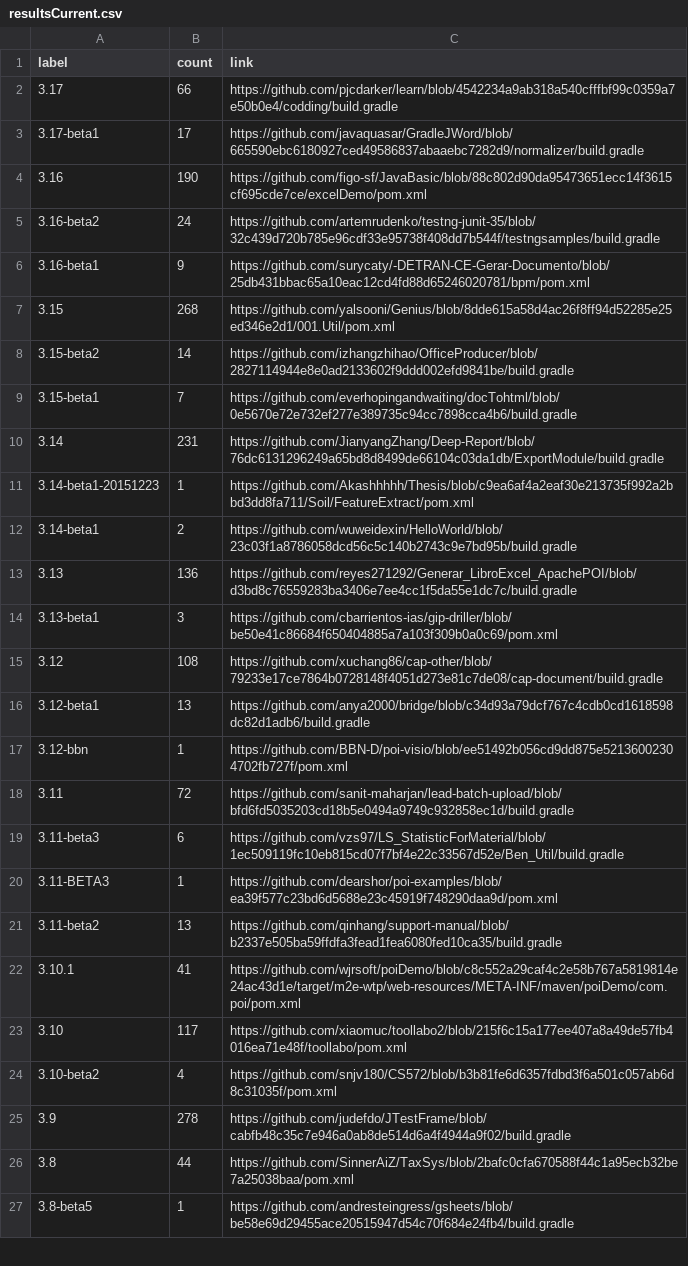
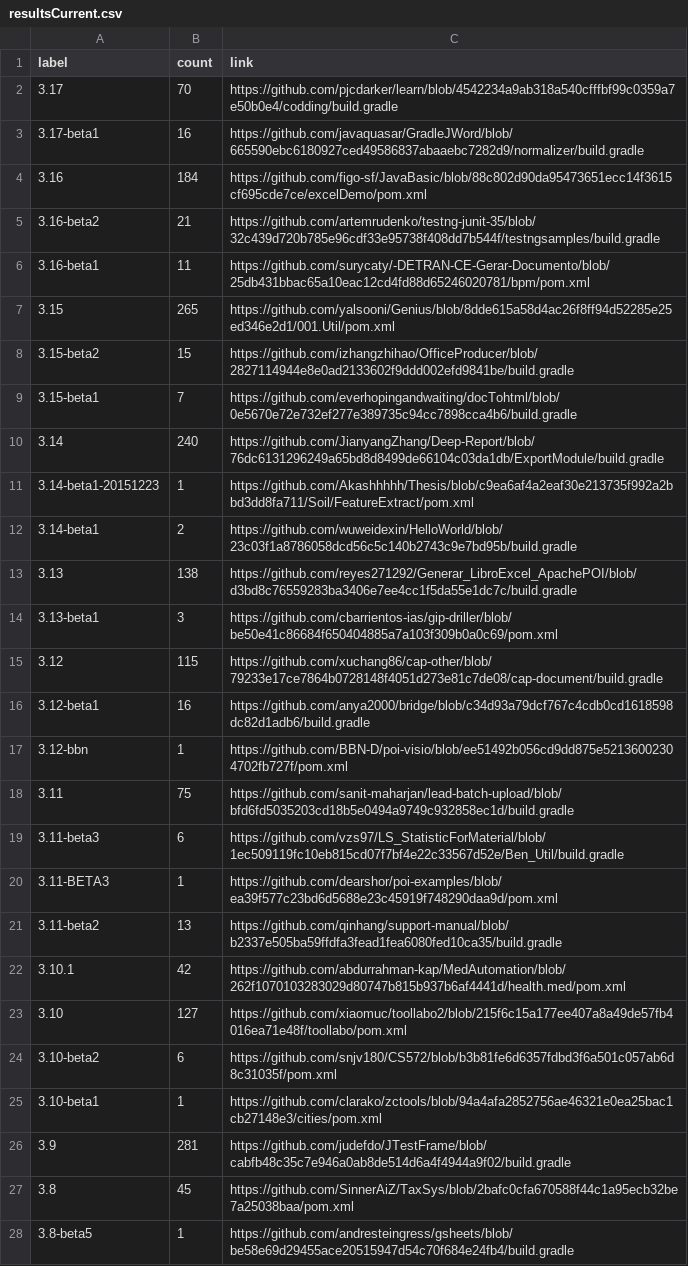
Before and after one commit to centic9/github-version-statistics, a CSV file: docs/resultsCurrent.csv, drawn as a sheet; only a part is shown; the diff covers the shown part only.

```diff
--- a/docs/resultsCurrent.csv
+++ b/docs/resultsCurrent.csv
@@ -1,19 +1,19 @@
 label,count,link
-3.17,66,https://github.com/pjcdarker/learn/blob/4542234a9ab318a540cfffbf99c0359a7e50b0e4/codding/build.gradle
-3.17-beta1,17,https://github.com/javaquasar/GradleJWord/blob/665590ebc6180927ced49586837abaaebc7282d9/normalizer/build.gradle
-3.16,190,https://github.com/figo-sf/JavaBasic/blob/88c802d90da95473651ecc14f3615cf695cde7ce/excelDemo/pom.xml
-3.16-beta2,24,https://github.com/artemrudenko/testng-junit-35/blob/32c439d720b785e96cdf33e95738f408dd7b544f/testngsamples/build.gradle
-3.16-beta1,9,https://github.com/surycaty/-DETRAN-CE-Gerar-Documento/blob/25db431bbac65a10eac12cd4fd88d65246020781/bpm/pom.xml
-3.15,268,https://github.com/yalsooni/Genius/blob/8dde615a58d4ac26f8ff94d52285e25ed346e2d1/001.Util/pom.xml
-3.15-beta2,14,https://github.com/izhangzhihao/OfficeProducer/blob/2827114944e8e0ad2133602f9ddd002efd9841be/build.gradle
+3.17,70,https://github.com/pjcdarker/learn/blob/4542234a9ab318a540cfffbf99c0359a7e50b0e4/codding/build.gradle
+3.17-beta1,16,https://github.com/javaquasar/GradleJWord/blob/665590ebc6180927ced49586837abaaebc7282d9/normalizer/build.gradle
+3.16,184,https://github.com/figo-sf/JavaBasic/blob/88c802d90da95473651ecc14f3615cf695cde7ce/excelDemo/pom.xml
+3.16-beta2,21,https://github.com/artemrudenko/testng-junit-35/blob/32c439d720b785e96cdf33e95738f408dd7b544f/testngsamples/build.gradle
+3.16-beta1,11,https://github.com/surycaty/-DETRAN-CE-Gerar-Documento/blob/25db431bbac65a10eac12cd4fd88d65246020781/bpm/pom.xml
+3.15,265,https://github.com/yalsooni/Genius/blob/8dde615a58d4ac26f8ff94d52285e25ed346e2d1/001.Util/pom.xml
+3.15-beta2,15,https://github.com/izhangzhihao/OfficeProducer/blob/2827114944e8e0ad2133602f9ddd002efd9841be/build.gradle
 3.15-beta1,7,https://github.com/everhopingandwaiting/docTohtml/blob/0e5670e72e732ef277e389735c94cc7898cca4b6/build.gradle
-3.14,231,https://github.com/JianyangZhang/Deep-Report/blob/76dc6131296249a65bd8d8499de66104c03da1db/ExportModule/build.gradle
+3.14,240,https://github.com/JianyangZhang/Deep-Report/blob/76dc6131296249a65bd8d8499de66104c03da1db/ExportModule/build.gradle
 3.14-beta1-20151223,1,https://github.com/Akashhhhh/Thesis/blob/c9ea6af4a2eaf30e213735f992a2bbd3dd8fa711/Soil/FeatureExtract/pom.xml
 3.14-beta1,2,https://github.com/wuweidexin/HelloWorld/blob/23c03f1a8786058dcd56c5c140b2743c9e7bd95b/build.gradle
-3.13,136,https://github.com/reyes271292/Generar_LibroExcel_ApachePOI/blob/d3bd8c76559283ba3406e7ee4cc1f5da55e1dc7c/build.gradle
+3.13,138,https://github.com/reyes271292/Generar_LibroExcel_ApachePOI/blob/d3bd8c76559283ba3406e7ee4cc1f5da55e1dc7c/build.gradle
 3.13-beta1,3,https://github.com/cbarrientos-ias/gip-driller/blob/be50e41c86684f650404885a7a103f309b0a0c69/pom.xml
-3.12,108,https://github.com/xuchang86/cap-other/blob/79233e17ce7864b0728148f4051d273e81c7de08/cap-document/build.gradle
-3.12-beta1,13,https://github.com/anya2000/bridge/blob/c34d93a79dcf767c4cdb0cd1618598dc82d1adb6/build.gradle
+3.12,115,https://github.com/xuchang86/cap-other/blob/79233e17ce7864b0728148f4051d273e81c7de08/cap-document/build.gradle
+3.12-beta1,16,https://github.com/anya2000/bridge/blob/c34d93a79dcf767c4cdb0cd1618598dc82d1adb6/build.gradle
 3.12-bbn,1,https://github.com/BBN-D/poi-visio/blob/ee51492b056cd9dd875e52136002304702fb727f/pom.xml
-3.11,72,https://github.com/sanit-maharjan/lead-batch-upload/blob/bfd6fd5035203cd18b5e0494a9749c932858ec1d/build.gradle
+3.11,75,https://github.com/sanit-maharjan/lead-batch-upload/blob/bfd6fd5035203cd18b5e0494a9749c932858ec1d/build.gradle
 3.11-beta3,6,https://github.com/vzs97/LS_StatisticForMaterial/blob/1ec509119fc10eb815cd07f7bf4e22c33567d52e/Ben_Util/build.gradle
@@ -21,7 +21,8 @@ label,count,link
 3.11-beta2,13,https://github.com/qinhang/support-manual/blob/b2337e505ba59ffdfa3fead1fea6080fed10ca35/build.gradle
-3.10.1,41,https://github.com/wjrsoft/poiDemo/blob/c8c552a29caf4c2e58b767a5819814e24ac43d1e/target/m2e-wtp/web-resources/META-INF/maven/poiDemo/com.poi/pom.xml
-3.10,117,https://github.com/xiaomuc/toollabo2/blob/215f6c15a177ee407a8a49de57fb4016ea71e48f/toollabo/pom.xml
-3.10-beta2,4,https://github.com/snjv180/CS572/blob/b3b81fe6d6357fdbd3f6a501c057ab6d8c31035f/pom.xml
-3.9,278,https://github.com/judefdo/JTestFrame/blob/cabfb48c35c7e946a0ab8de514d6a4f4944a9f02/build.gradle
-3.8,44,https://github.com/SinnerAiZ/TaxSys/blob/2bafc0cfa670588f44c1a95ecb32be7a25038baa/pom.xml
+3.10.1,42,https://github.com/abdurrahman-kap/MedAutomation/blob/262f1070103283029d80747b815b937b6af4441d/health.med/pom.xml
+3.10,127,https://github.com/xiaomuc/toollabo2/blob/215f6c15a177ee407a8a49de57fb4016ea71e48f/toollabo/pom.xml
+3.10-beta2,6,https://github.com/snjv180/CS572/blob/b3b81fe6d6357fdbd3f6a501c057ab6d8c31035f/pom.xml
+3.10-beta1,1,https://github.com/clarako/zctools/blob/94a4afa2852756ae46321e0ea25bac1cb27148e3/cities/pom.xml
+3.9,281,https://github.com/judefdo/JTestFrame/blob/cabfb48c35c7e946a0ab8de514d6a4f4944a9f02/build.gradle
+3.8,45,https://github.com/SinnerAiZ/TaxSys/blob/2bafc0cfa670588f44c1a95ecb32be7a25038baa/pom.xml
 3.8-beta5,1,https://github.com/andresteingress/gsheets/blob/be58e69d29455ace20515947d54c70f684e24fb4/build.gradle
```
Also changed, not shown: 1 added row and 7 edited cells elsewhere in this file, docs/_data/versionChanges.csv, docs/resultsAll.csv, 5 other files.
